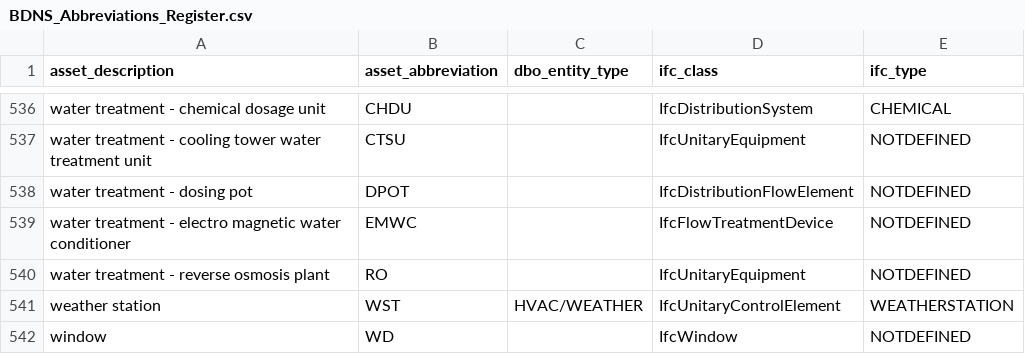
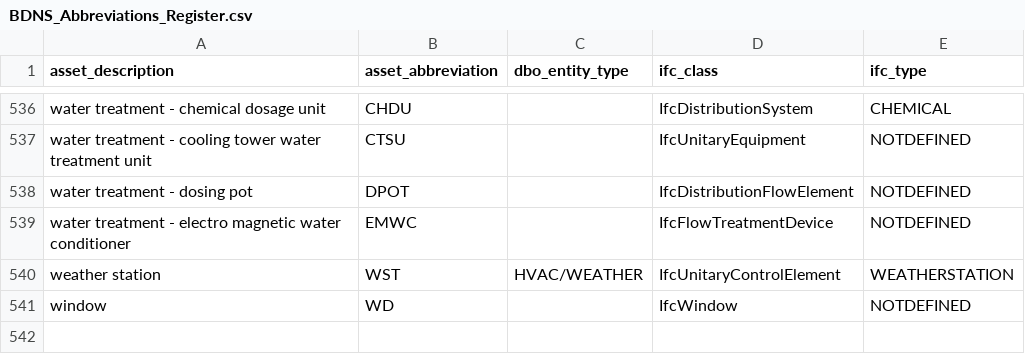
Before and after one commit to theodi/BDNS, a CSV file: BDNS_Abbreviations_Register.csv, drawn as a sheet; only a part is shown, gaps mark what is left out.

Commit message:
Removing RO

```diff
--- a/BDNS_Abbreviations_Register.csv
+++ b/BDNS_Abbreviations_Register.csv
@@ -539,3 +539,2 @@ water treatment - dosing pot,DPOT,,IfcDistributionFlowElement,NOTDEFINED
 water treatment - electro magnetic water conditioner,EMWC,,IfcFlowTreatmentDevice,NOTDEFINED
-water treatment - reverse osmosis plant,RO,,IfcUnitaryEquipment,NOTDEFINED
 weather station,WST,HVAC/WEATHER,IfcUnitaryControlElement,WEATHERSTATION
```
